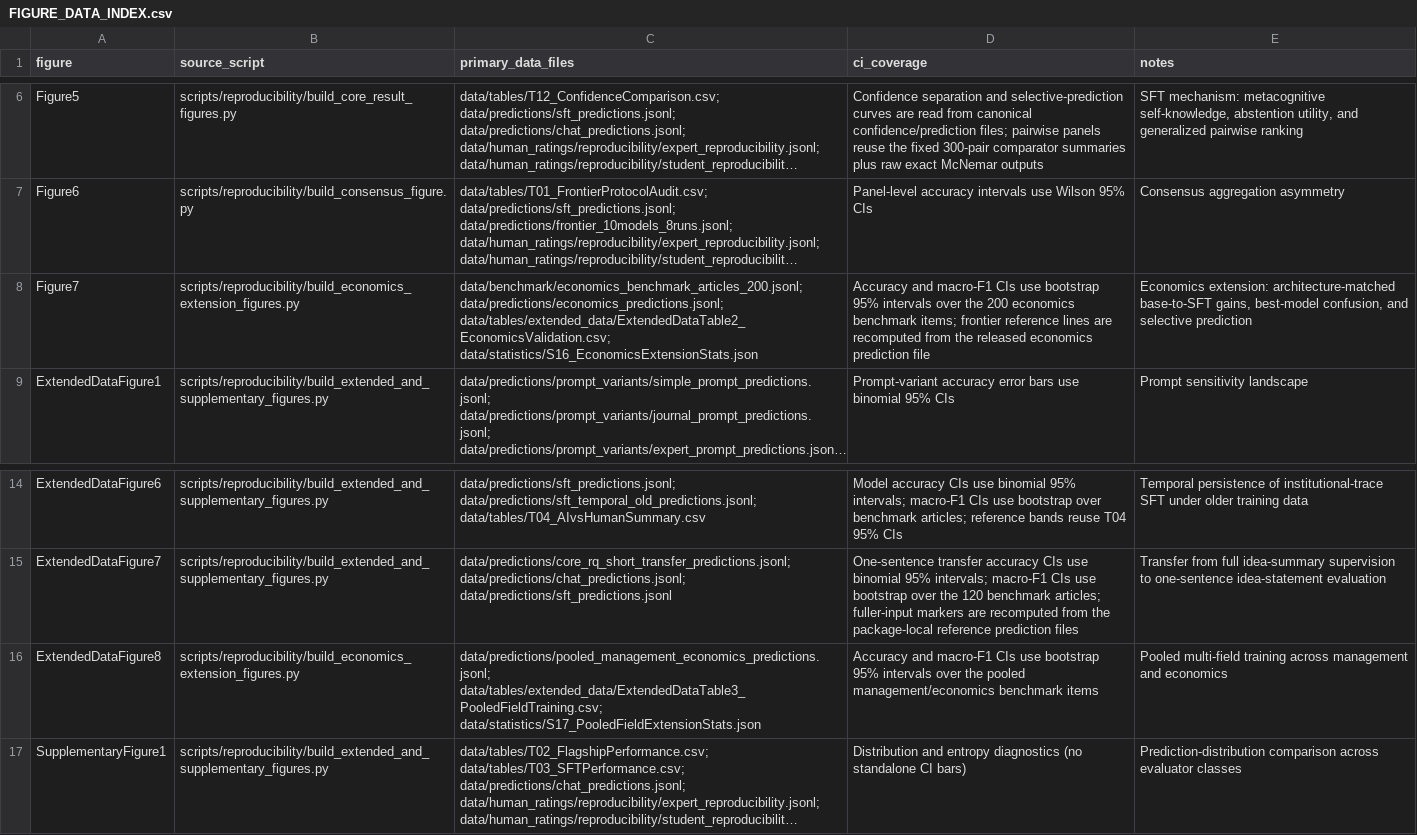
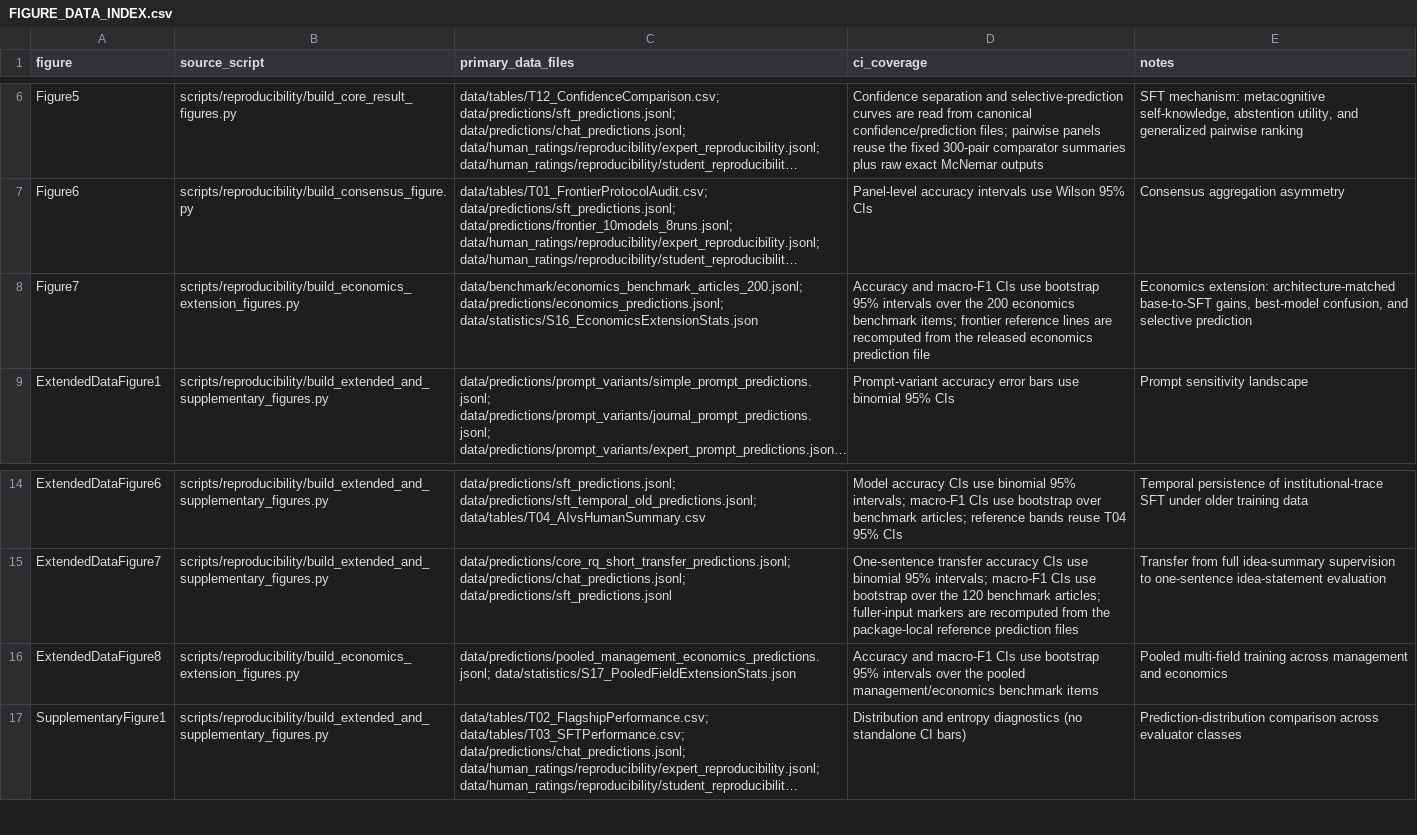
Before and after one commit to FutureTech-OB/ai-taste, a CSV file: data/tables/FIGURE_DATA_INDEX.csv, drawn as a sheet; only a part is shown, gaps mark what is left out; long unchanged cells end in …; the diff names each change by its address in the sheet, - before the commit and + after, or states it on an @@ line.

Commit message:
Finalize public release sync and validation cleanup

```diff
--- a/data/tables/FIGURE_DATA_INDEX.csv
+++ b/data/tables/FIGURE_DATA_INDEX.csv
-C8 (primary_data_files): data/benchmark/economics_benchmark_articles_200.jsonl; data/predictions/economics_predictions.jsonl; data/tables/extended_data/ExtendedDataTable2_EconomicsValidation.csv; data/statistics/S16_EconomicsExtensionStats.json
+C8 (primary_data_files): data/benchmark/economics_benchmark_articles_200.jsonl; data/predictions/economics_predictions.jsonl; data/statistics/S16_EconomicsExtensionStats.json
-C16 (primary_data_files): data/predictions/pooled_management_economics_predictions.jsonl; data/tables/extended_data/ExtendedDataTable3_PooledFieldTraining.csv; data/statistics/S17_PooledFieldExtensionStats.json
+C16 (primary_data_files): data/predictions/pooled_management_economics_predictions.jsonl; data/statistics/S17_PooledFieldExtensionStats.json
```
Also changed, not shown: 48 other files.
